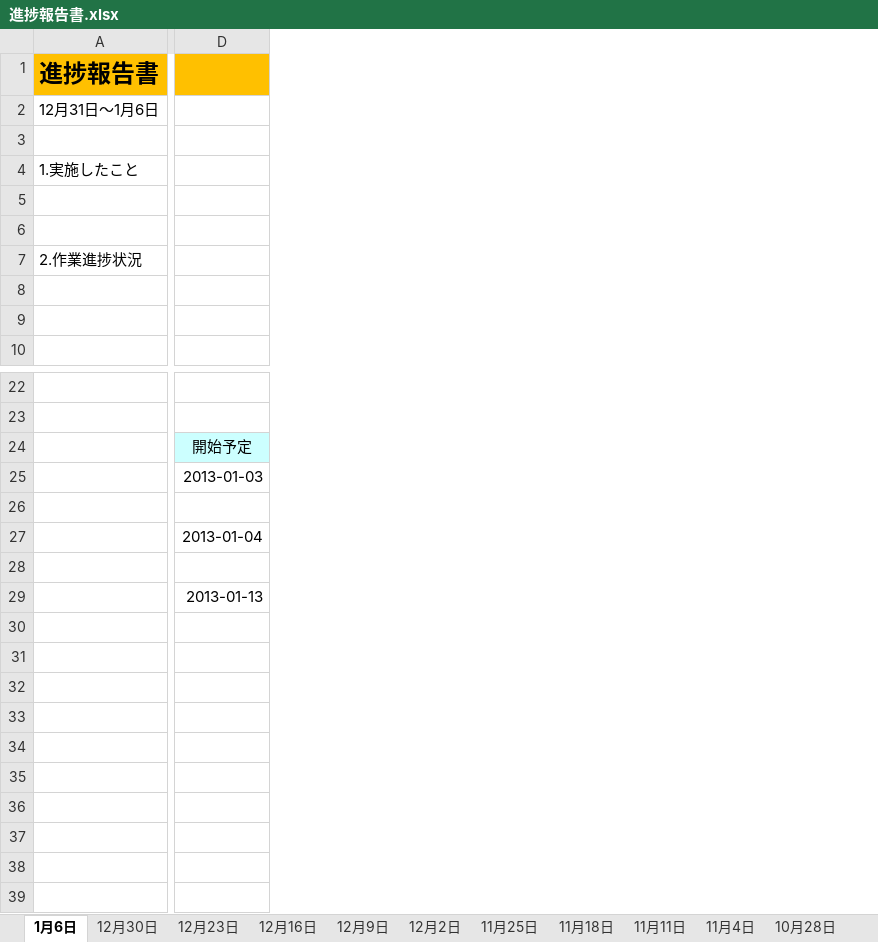
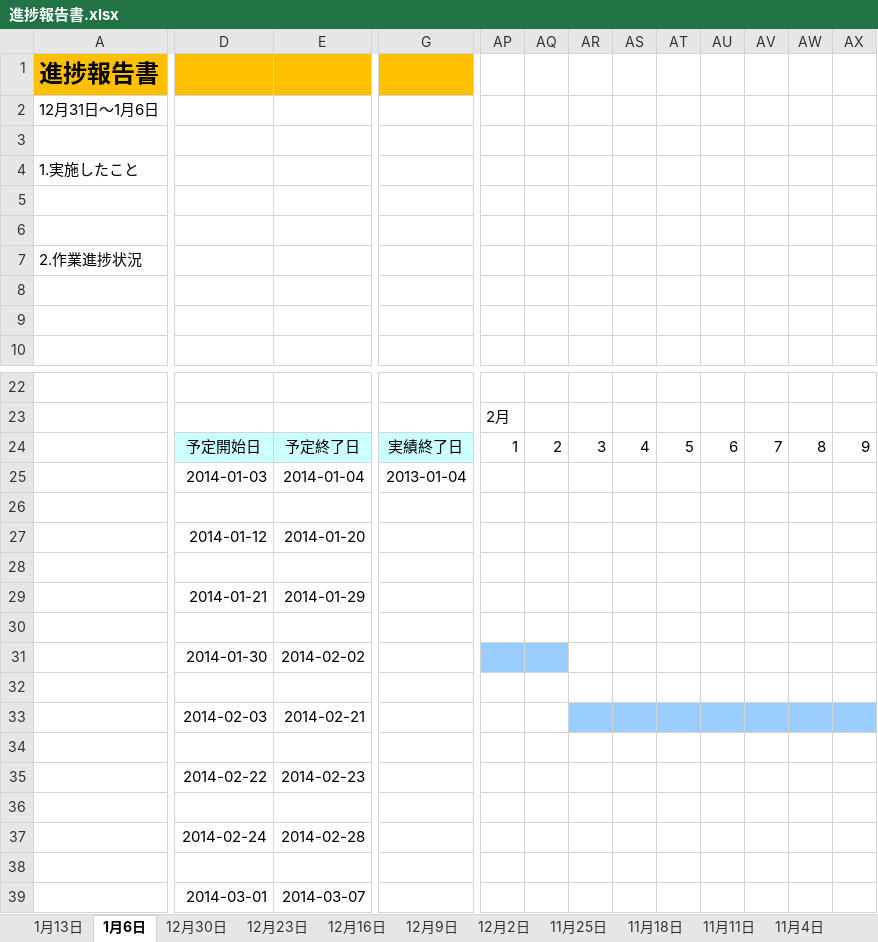
Before and after one commit to takuito/Documents, an Excel workbook: 進捗報告書.xlsx, sheet 1月6日, drawn as a sheet; only a part is shown, gaps mark what is left out; values as stored, in another font and other column widths than the file's, no borders; removed rows and columns are numbered as before the commit, all else as after; rows hold the shown columns only; the diff covers the shown part only; the diff names each change by its address in the sheet, - before the commit and + after, or states it on an @@ line.

Commit message:
更新

```diff
--- a/進捗報告書.xlsx (sheet 1月6日)
+++ b/進捗報告書.xlsx (sheet 1月6日)
+sheet tab: 1月13日
-column D, rows 24-29: 開始予定 | 2013-01-03 |  | 2013-01-04 |  | 2013-01-13
+column D, rows 24-25: 予定開始日 | 2014-01-03
+column E, rows 24-25: 予定終了日 | 2014-01-04
+column G, rows 24-25: 実績終了日 | 2013-01-04
+column AP, rows 23-24: 2月 | 1
+column AQ, row 24: 2
+column AR, row 24: 3
+column AS, row 24: 4
+column AT, row 24: 5
+column AU, row 24: 6
+column AV, row 24: 7
+column AW, row 24: 8
+column AX, row 24: 9
+row 27:  | 2014-01-12 | 2014-01-20
-row 28:  | 2013-01-04
+row 28: (empty)
+row 29:  | 2014-01-21 | 2014-01-29
+row 31:  | 2014-01-30 | 2014-02-02
-row 32:  | 2013-01-13
+row 32: (empty)
+row 33:  | 2014-02-03 | 2014-02-21
+row 35:  | 2014-02-22 | 2014-02-23
+row 36: (empty)
+row 37:  | 2014-02-24 | 2014-02-28
+row 38: (empty)
+row 39:  | 2014-03-01 | 2014-03-07
```
Also changed, not shown: 26 added columns, 3 edited cells and cell formats elsewhere in this sheet.
